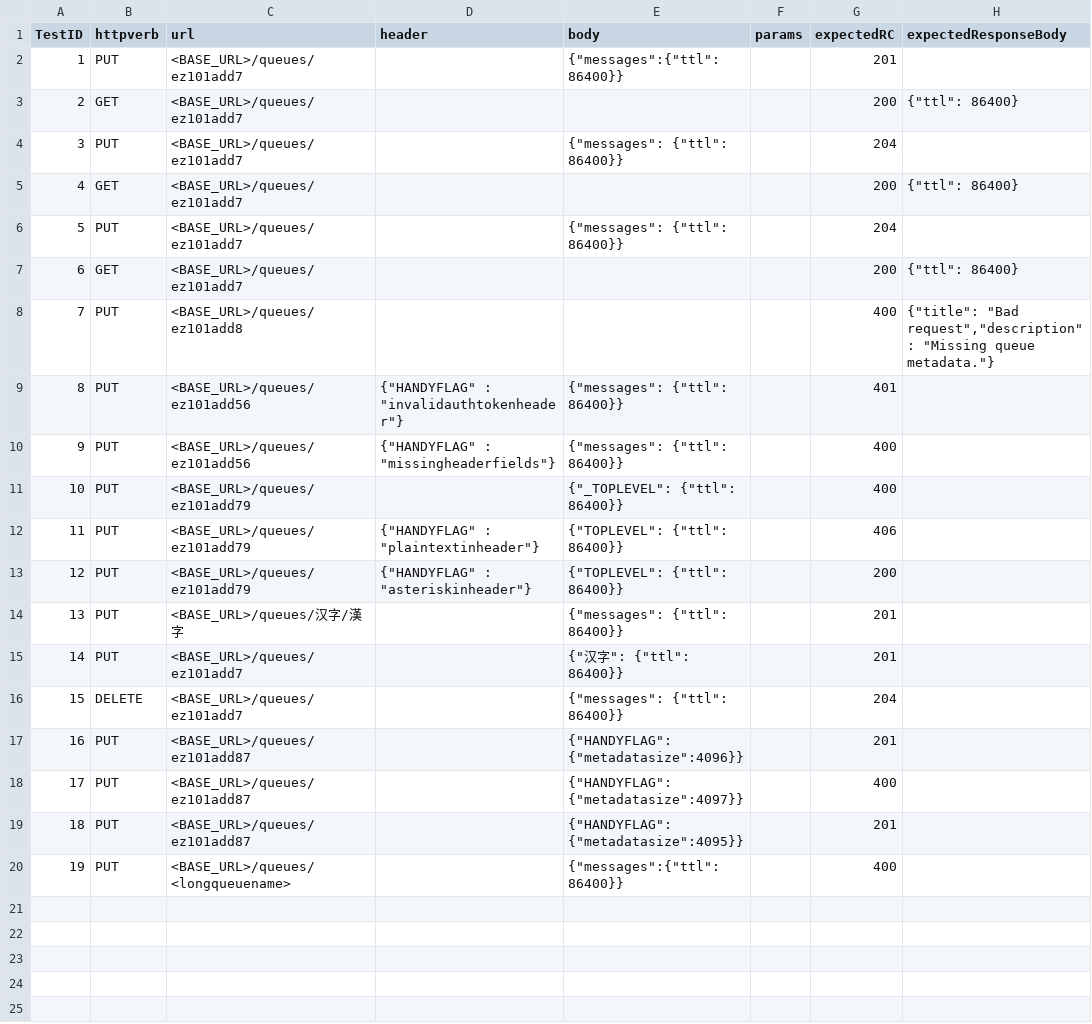
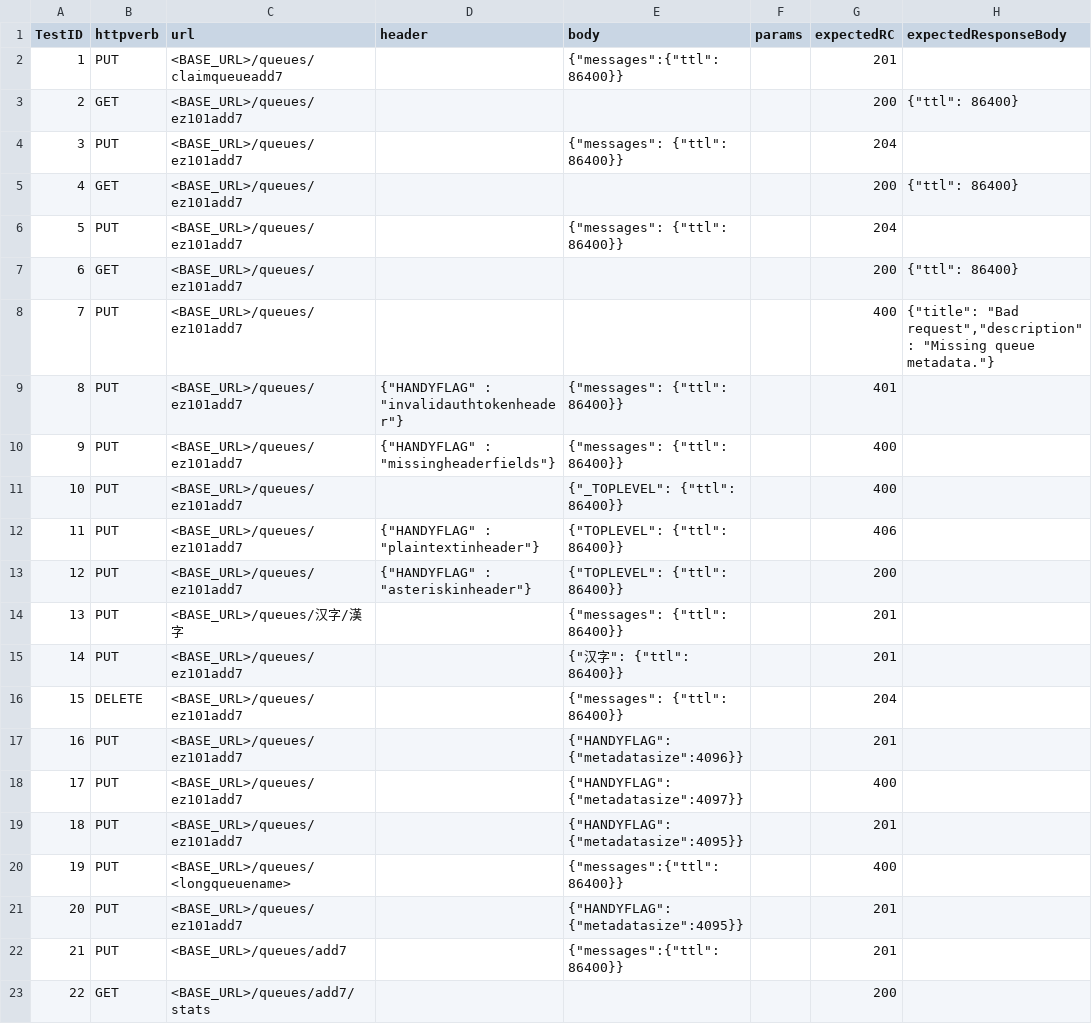
Before and after one commit to racker/handy, a CSV file: queue/test_data.csv, drawn as a sheet.

Commit message:
Added claims tests

```diff
--- a/queue/test_data.csv
+++ b/queue/test_data.csv
@@ -1,3 +1,3 @@
 TestID|httpverb|url|header|body|params|expectedRC|expectedResponseBody
-1|PUT     |<BASE_URL>/queues/ez101add7||{"messages":{"ttl": 86400}}||201|
+1|PUT     |<BASE_URL>/queues/claimqueueadd7||{"messages":{"ttl": 86400}}||201|
 2|GET     |<BASE_URL>/queues/ez101add7||||200|{"ttl": 86400}
@@ -7,8 +7,8 @@ TestID|httpverb|url|header|body|params|expectedRC|expectedResponseBody
 6|GET     |<BASE_URL>/queues/ez101add7||||200|{"ttl": 86400}
-7|PUT     |<BASE_URL>/queues/ez101add8||||400|{"title": "Bad request","description": "Missing queue metadata."}
-8|PUT     |<BASE_URL>/queues/ez101add56|{"HANDYFLAG" : "invalidauthtokenheader"}|{"messages": {"ttl": 86400}}||401|
-9|PUT     |<BASE_URL>/queues/ez101add56|{"HANDYFLAG" : "missingheaderfields"}|{"messages": {"ttl": 86400}}||400|
-10|PUT    |<BASE_URL>/queues/ez101add79||{"_TOPLEVEL": {"ttl": 86400}}||400|
-11|PUT    |<BASE_URL>/queues/ez101add79|{"HANDYFLAG" : "plaintextinheader"}|{"TOPLEVEL": {"ttl": 86400}}||406|
-12|PUT    |<BASE_URL>/queues/ez101add79|{"HANDYFLAG" : "asteriskinheader"}|{"TOPLEVEL": {"ttl": 86400}}||200|
+7|PUT     |<BASE_URL>/queues/ez101add7||||400|{"title": "Bad request","description": "Missing queue metadata."}
+8|PUT     |<BASE_URL>/queues/ez101add7|{"HANDYFLAG" : "invalidauthtokenheader"}|{"messages": {"ttl": 86400}}||401|
+9|PUT     |<BASE_URL>/queues/ez101add7|{"HANDYFLAG" : "missingheaderfields"}|{"messages": {"ttl": 86400}}||400|
+10|PUT    |<BASE_URL>/queues/ez101add7||{"_TOPLEVEL": {"ttl": 86400}}||400|
+11|PUT    |<BASE_URL>/queues/ez101add7|{"HANDYFLAG" : "plaintextinheader"}|{"TOPLEVEL": {"ttl": 86400}}||406|
+12|PUT    |<BASE_URL>/queues/ez101add7|{"HANDYFLAG" : "asteriskinheader"}|{"TOPLEVEL": {"ttl": 86400}}||200|
 13|PUT    |<BASE_URL>/queues/汉字/漢字||{"messages": {"ttl": 86400}}||201|
@@ -16,5 +16,8 @@ TestID|httpverb|url|header|body|params|expectedRC|expectedResponseBody
 15|DELETE |<BASE_URL>/queues/ez101add7||{"messages": {"ttl": 86400}}||204|
-16|PUT    |<BASE_URL>/queues/ez101add87||{"HANDYFLAG": {"metadatasize":4096}}||201|
-17|PUT    |<BASE_URL>/queues/ez101add87||{"HANDYFLAG": {"metadatasize":4097}}||400|
-18|PUT    |<BASE_URL>/queues/ez101add87||{"HANDYFLAG": {"metadatasize":4095}}||201|
+16|PUT    |<BASE_URL>/queues/ez101add7||{"HANDYFLAG": {"metadatasize":4096}}||201|
+17|PUT    |<BASE_URL>/queues/ez101add7||{"HANDYFLAG": {"metadatasize":4097}}||400|
+18|PUT    |<BASE_URL>/queues/ez101add7||{"HANDYFLAG": {"metadatasize":4095}}||201|
 19|PUT    |<BASE_URL>/queues/<longqueuename>||{"messages":{"ttl": 86400}}||400|
+20|PUT    |<BASE_URL>/queues/ez101add7||{"HANDYFLAG": {"metadatasize":4095}}||201|
+21|PUT    |<BASE_URL>/queues/add7||{"messages":{"ttl": 86400}}||201|
+22|GET    |<BASE_URL>/queues/add7/stats||||200|
```
Also changed, not shown: claim/test_data.csv, messages/test_data.csv, 14 other files.
